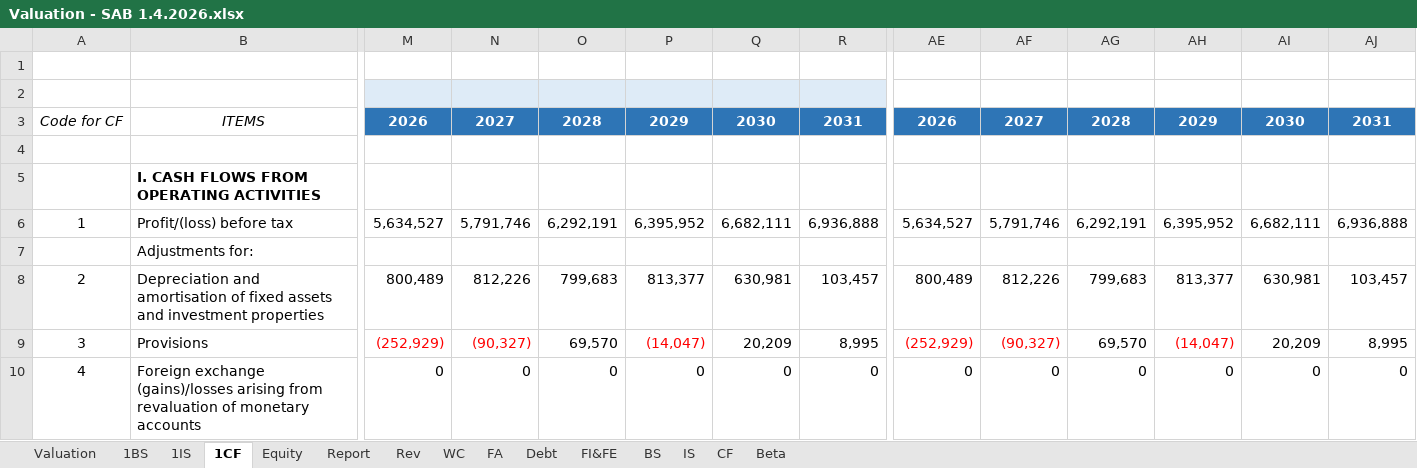
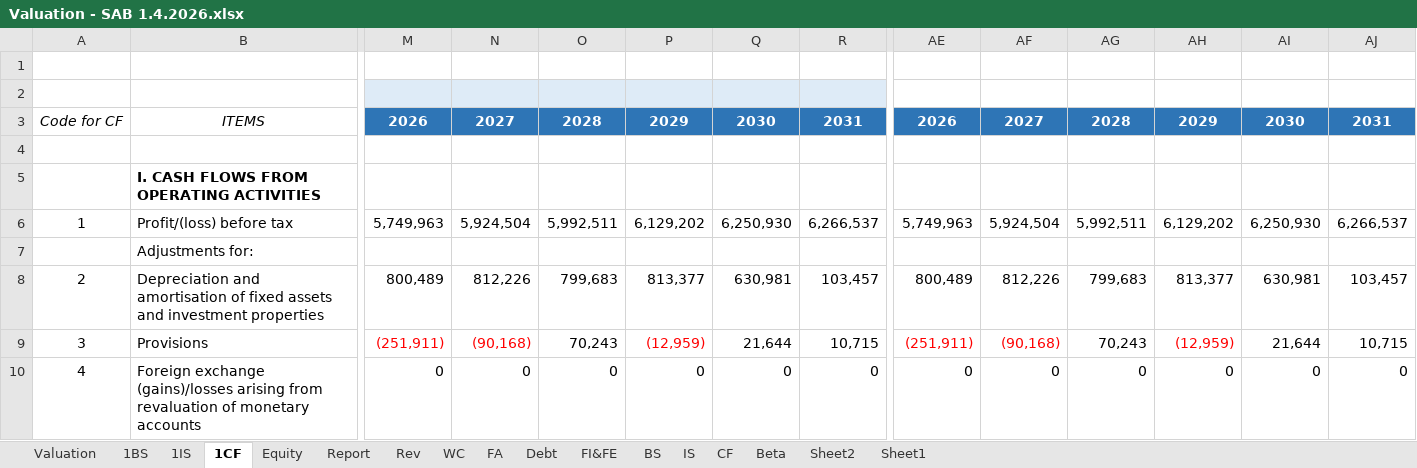
Before and after one commit to minhhuyen02/equity-research-portfolio, an Excel workbook: Valuation - SAB 1.4.2026.xlsx, sheet 1CF, drawn as a sheet; only a part is shown, gaps mark what is left out; values as stored, in another font and other column widths than the file's, no borders; charts and pictures and conditional formats not drawn; the diff covers the shown part only; the diff names each change by its address in the sheet, - before the commit and + after, or states it on an @@ line.

```diff
--- a/Valuation - SAB 1.4.2026.xlsx (sheet 1CF)
+++ b/Valuation - SAB 1.4.2026.xlsx (sheet 1CF)
+sheet tab: Sheet2
+sheet tab: Sheet1
-M6: 5,634,527
+M6: 5,749,963
-N6: 5,791,746
+N6: 5,924,504
-O6: 6,292,191
+O6: 5,992,511
-P6: 6,395,952
+P6: 6,129,202
-Q6: 6,682,111
+Q6: 6,250,930
-R6: 6,936,888
+R6: 6,266,537
-AE6: 5,634,527
+AE6: 5,749,963
-AF6: 5,791,746
+AF6: 5,924,504
-AG6: 6,292,191
+AG6: 5,992,511
-AH6: 6,395,952
+AH6: 6,129,202
-AI6: 6,682,111
+AI6: 6,250,930
-AJ6: 6,936,888
+AJ6: 6,266,537
-M9: (252,929)
+M9: (251,911)
-N9: (90,327)
+N9: (90,168)
-O9: 69,570
+O9: 70,243
-P9: (14,047)
+P9: (12,959)
-Q9: 20,209
+Q9: 21,644
-R9: 8,995
+R9: 10,715
-AE9: (252,929)
+AE9: (251,911)
-AF9: (90,327)
+AF9: (90,168)
-AG9: 69,570
+AG9: 70,243
-AH9: (14,047)
+AH9: (12,959)
-AI9: 20,209
+AI9: 21,644
-AJ9: 8,995
+AJ9: 10,715
```
Also changed, not shown: 188 edited cells elsewhere in this sheet, sheet Beta, sheet Report, sheet Rev, sheet 1BS, sheet Valuation, sheet 1IS, 4 more sheets, formulas that keep their value, charts or pictures.
